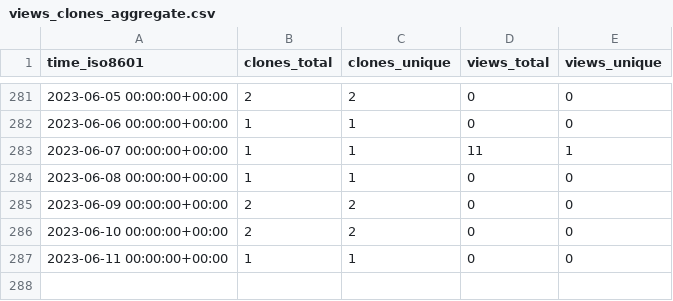
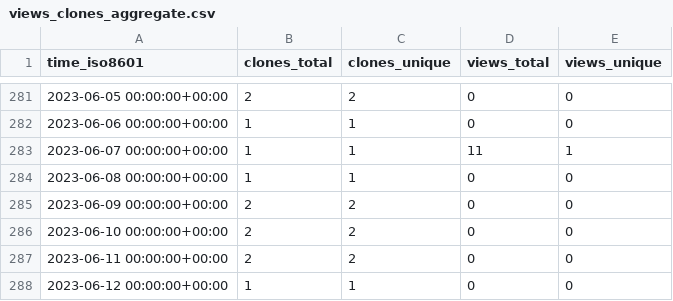
Before and after one commit to qzc438/academic-kickstart, a CSV file: qzc438/academic-kickstart/ghrs-data/views_clones_aggregate.csv, drawn as a sheet; only a part is shown, gaps mark what is left out.

```diff
--- a/qzc438/academic-kickstart/ghrs-data/views_clones_aggregate.csv
+++ b/qzc438/academic-kickstart/ghrs-data/views_clones_aggregate.csv
@@ -286,2 +286,3 @@ time_iso8601,clones_total,clones_unique,views_total,views_unique
 2023-06-10 00:00:00+00:00,2,2,0,0
-2023-06-11 00:00:00+00:00,1,1,0,0
+2023-06-11 00:00:00+00:00,2,2,0,0
+2023-06-12 00:00:00+00:00,1,1,0,0
```
Also changed, not shown: 1 other file.
